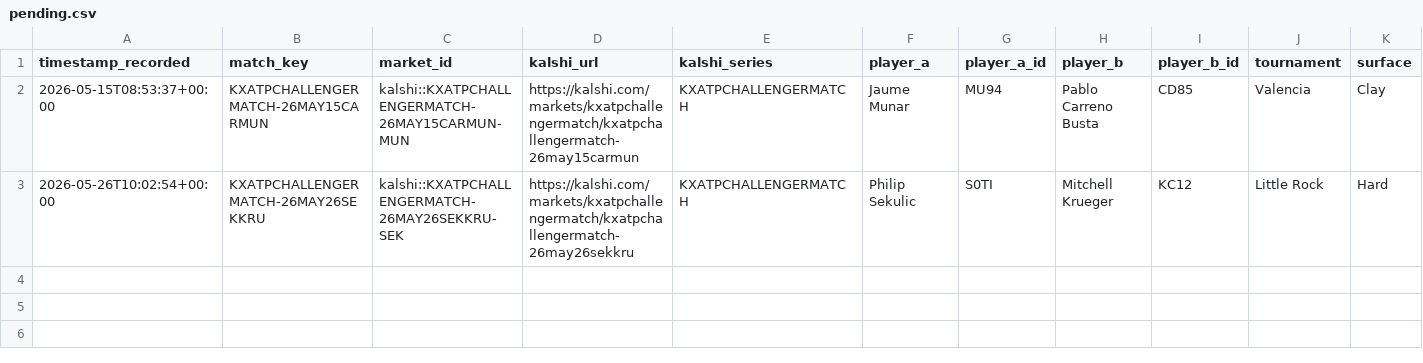
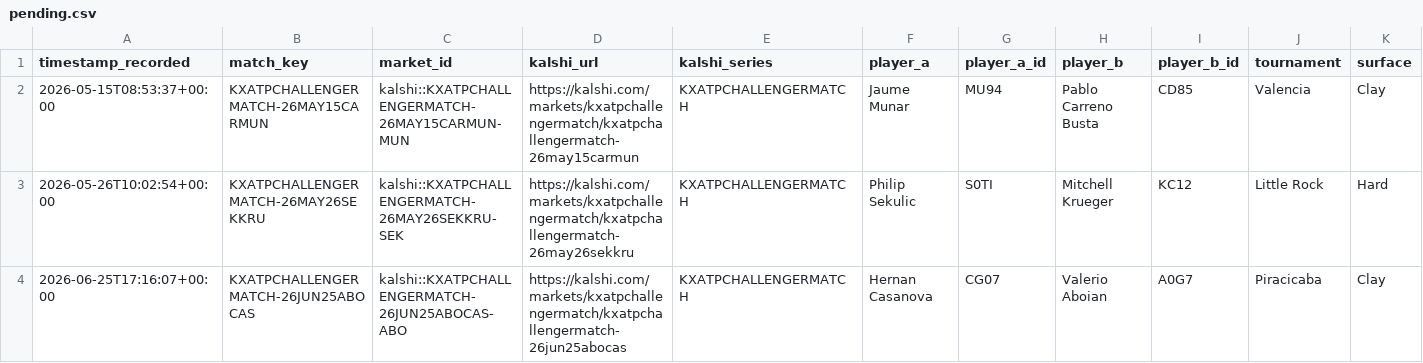
Before and after one commit to TKM6403/tennis-prediction-market, a CSV file: data/paper_trades/pending.csv, drawn as a sheet; only a part is shown; rows hold the shown columns only; the diff names each change by its address in the sheet, - before the commit and + after, or states it on an @@ line.

Commit message:
auto(paper-trader): 2026-06-25T17:17:13Z scan/settle

```diff
--- a/data/paper_trades/pending.csv
+++ b/data/paper_trades/pending.csv
+row 4: 2026-06-25T17:16:07+00:00 | KXATPCHALLENGERMATCH-26JUN25ABOCAS | kalshi::KXATPCHALLENGERMATCH-26JUN25ABOCAS-ABO | https://kalshi.com/markets/kxatpchallengermatch/kxatpchallengermatch-26jun25abocas | KXATPCHALLENGERMATCH | Hernan Casanova | CG07 | Valerio Aboian | A0G7 | Piracicaba | Clay
```
Also changed, not shown: 4 other files.
